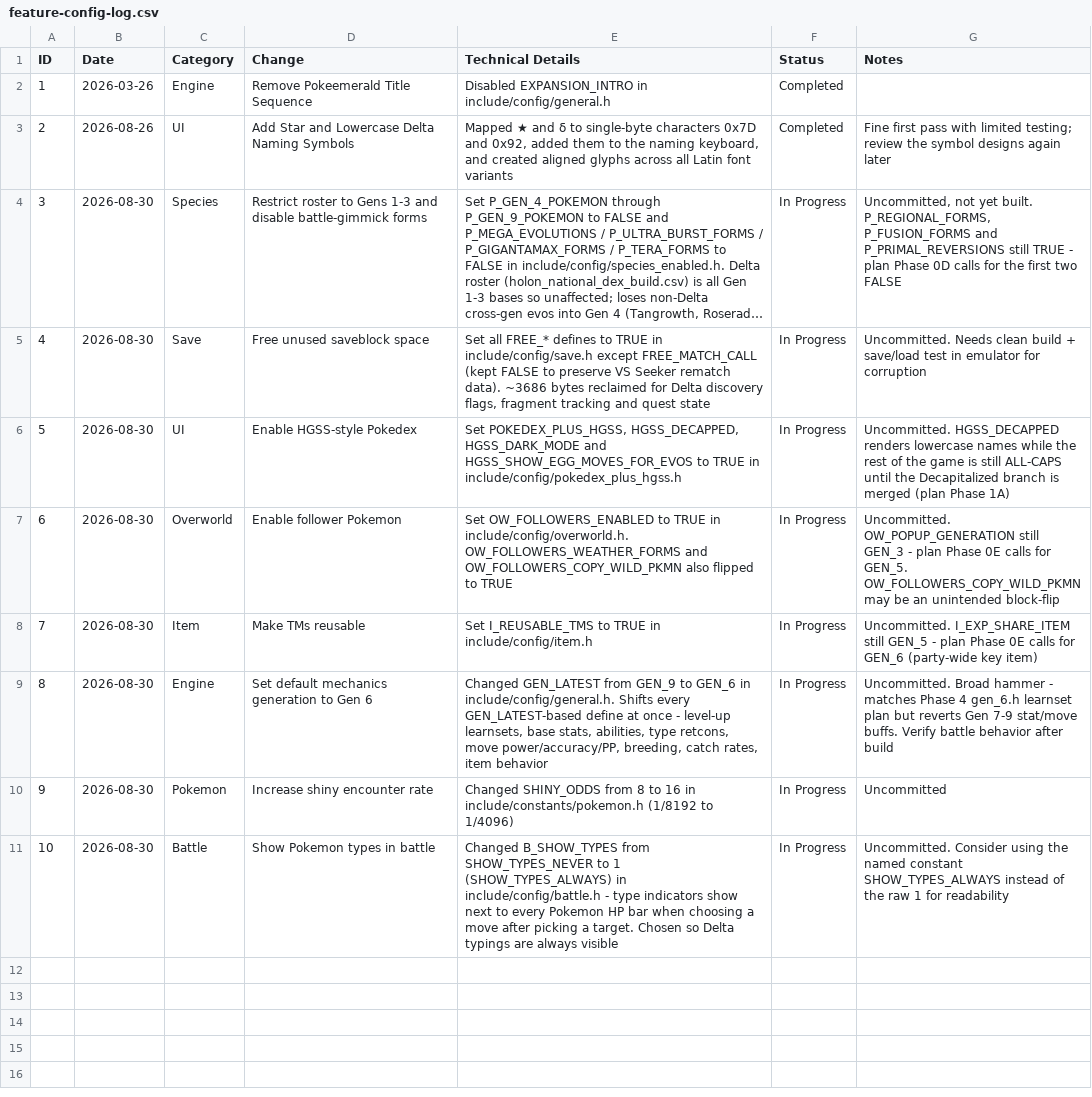
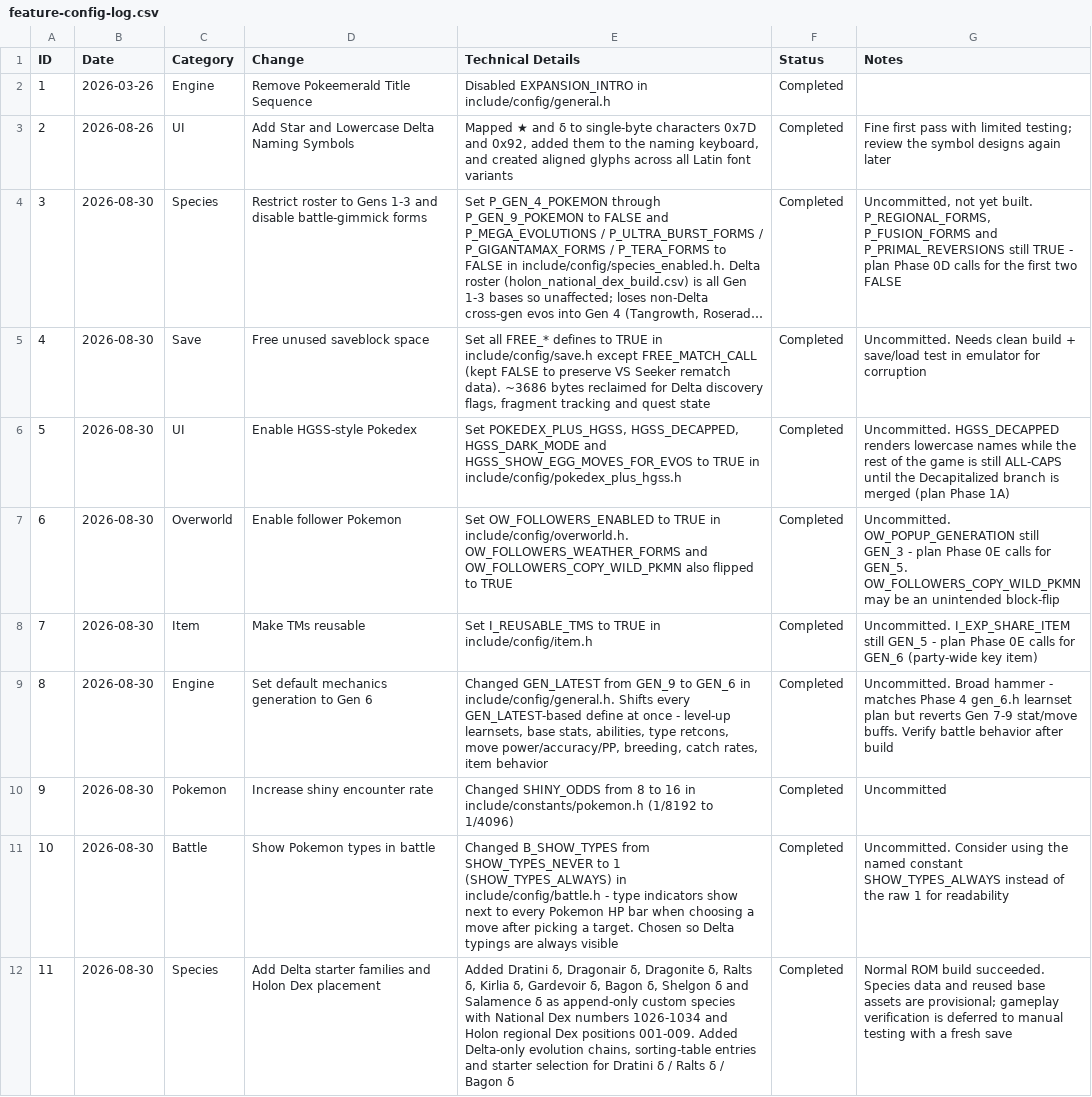
Before and after one commit to mzappe/ProjectHolon, a CSV file: GDDs/dev/feature-config-log.csv, drawn as a sheet; long unchanged cells end in …; the diff names each change by its address in the sheet, - before the commit and + after, or states it on an @@ line.

Commit message:
added 3 starter families to dex

```diff
--- a/GDDs/dev/feature-config-log.csv
+++ b/GDDs/dev/feature-config-log.csv
-F4:F11 (Status): In Progress
+F4:F11 (Status): Completed
+row 12: 11 | 2026-08-30 | Species | Add Delta starter families and Holon Dex placement | Added Dratini δ, Dragonair δ, Dragonite δ, Ralts δ, Kirlia δ, Gardevoir δ, Bagon δ, Shelgon δ and Salamence δ as append-only custom species with National Dex numbers 1026-1034 and Holon regional Dex positions 001-009. Added Delta-only evolution chains, sorting-table entries and starter selection for Dratini δ / Ralts δ / Bagon δ | Completed | Normal ROM build succeeded. Species data and reused base assets are provisional; gameplay verification is deferred to manual testing with a fresh save
```
Also changed, not shown: 7 other files.
